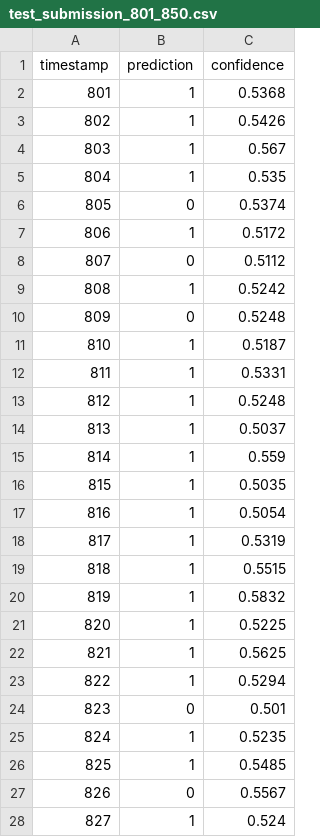
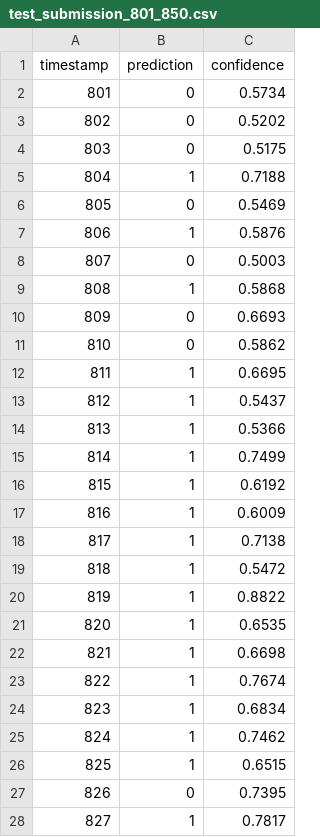
Before and after one commit to DivishaGangwal/BigShort_winners, a CSV file: experiments/navjyot/test_submission_801_850.csv, drawn as a sheet; only a part is shown; the diff covers the shown part only.

```diff
--- a/experiments/navjyot/test_submission_801_850.csv
+++ b/experiments/navjyot/test_submission_801_850.csv
@@ -1,28 +1,28 @@
 timestamp,prediction,confidence
-801,1,0.5368
-802,1,0.5426
-803,1,0.567
-804,1,0.535
-805,0,0.5374
-806,1,0.5172
-807,0,0.5112
-808,1,0.5242
-809,0,0.5248
-810,1,0.5187
-811,1,0.5331
-812,1,0.5248
-813,1,0.5037
-814,1,0.559
-815,1,0.5035
-816,1,0.5054
-817,1,0.5319
-818,1,0.5515
-819,1,0.5832
-820,1,0.5225
-821,1,0.5625
-822,1,0.5294
-823,0,0.501
-824,1,0.5235
-825,1,0.5485
-826,0,0.5567
-827,1,0.524
+801,0,0.5734
+802,0,0.5202
+803,0,0.5175
+804,1,0.7188
+805,0,0.5469
+806,1,0.5876
+807,0,0.5003
+808,1,0.5868
+809,0,0.6693
+810,0,0.5862
+811,1,0.6695
+812,1,0.5437
+813,1,0.5366
+814,1,0.7499
+815,1,0.6192
+816,1,0.6009
+817,1,0.7138
+818,1,0.5472
+819,1,0.8822
+820,1,0.6535
+821,1,0.6698
+822,1,0.7674
+823,1,0.6834
+824,1,0.7462
+825,1,0.6515
+826,0,0.7395
+827,1,0.7817
```
Also changed, not shown: 28 edited cells elsewhere in this file, experiments/navjyot/oof_predictions.csv, 5 other files.
